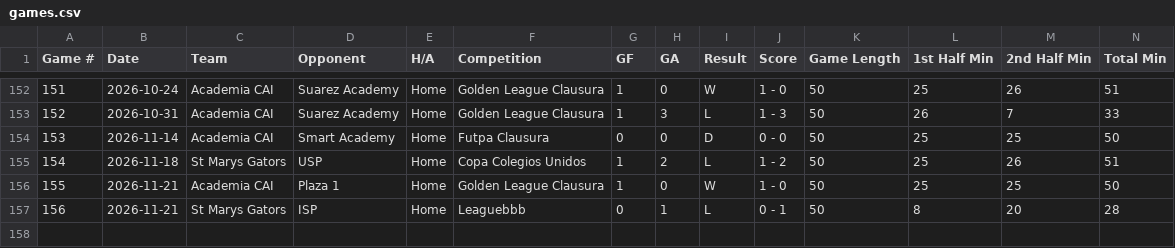
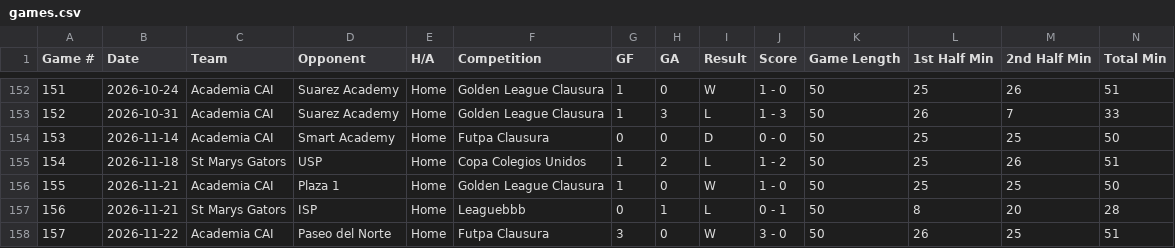
Before and after one commit to pepinllamas/match-data, a CSV file: games.csv, drawn as a sheet; only a part is shown, gaps mark what is left out; rows hold the shown columns only; the diff names each change by its address in the sheet, - before the commit and + after, or states it on an @@ line.

Commit message:
Update match data (157 games)

```diff
--- a/games.csv
+++ b/games.csv
+row 158: 157 | 2026-11-22 | Academia CAI | Paseo del Norte | Home | Futpa Clausura | 3 | 0 | W | 3 - 0 | 50 | 26 | 25 | 51
```
